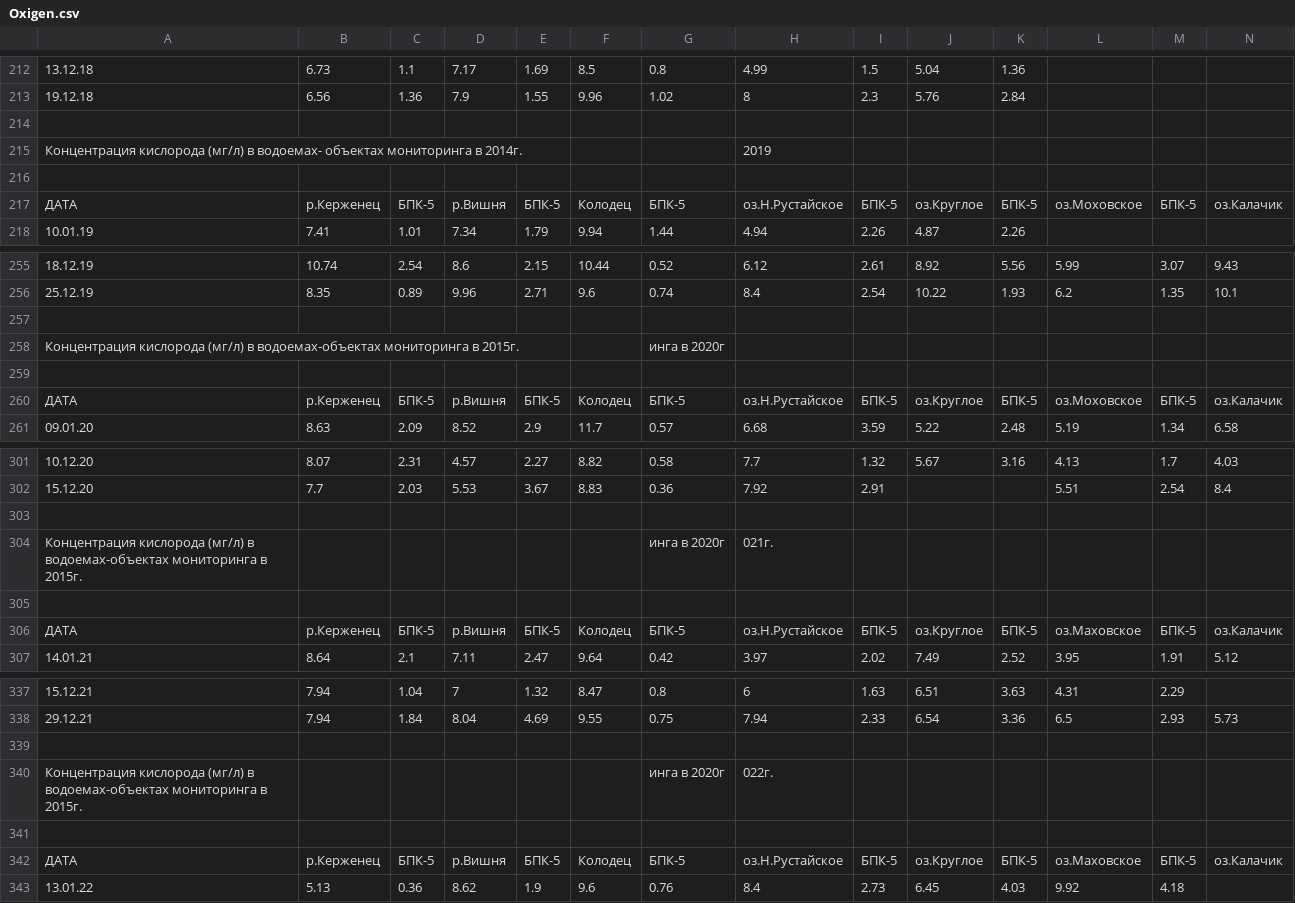
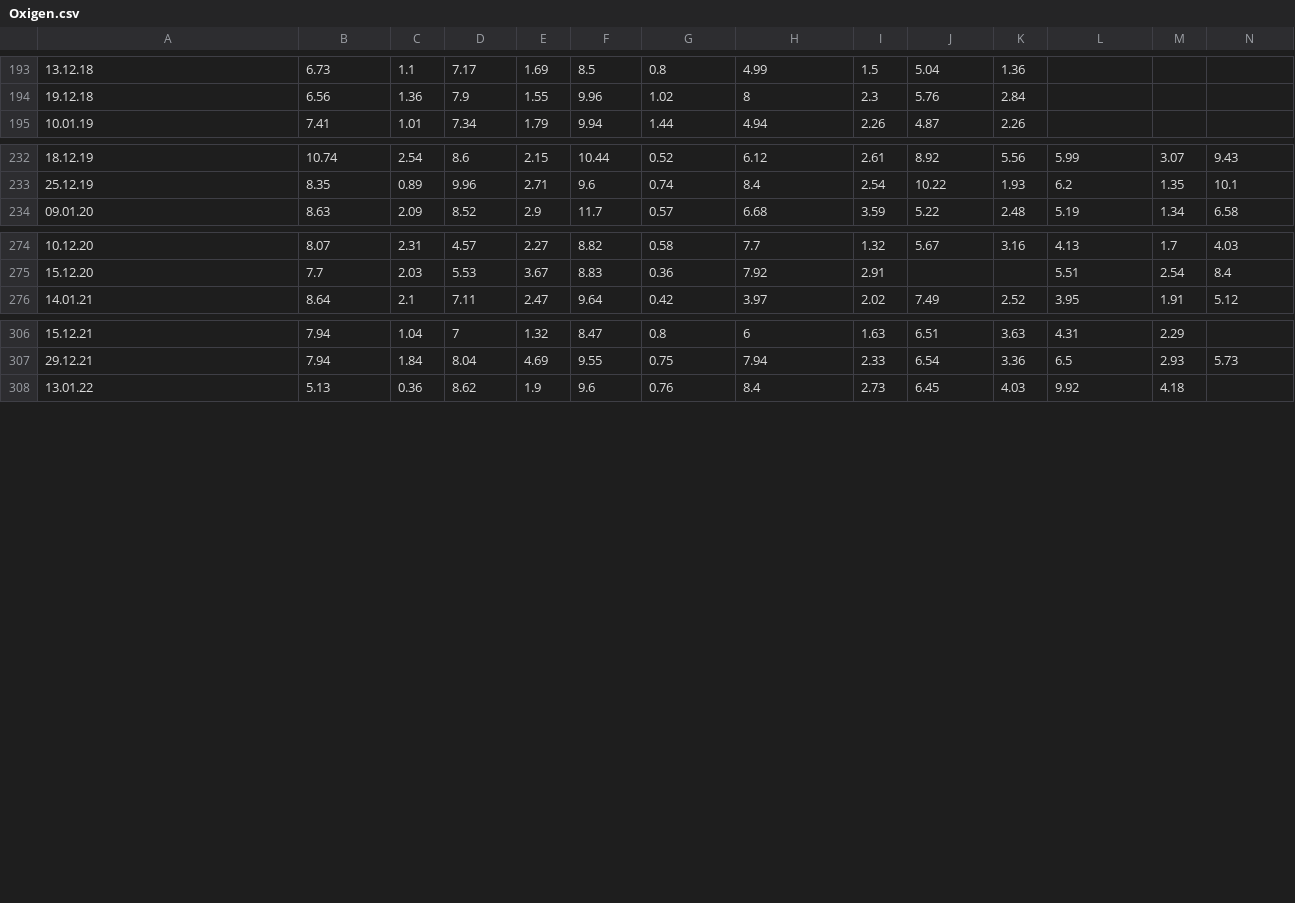
Before and after one commit to juhnowski/galina_import, a CSV file: data/Oxigen.csv, drawn as a sheet; only a part is shown, gaps mark what is left out; rows hold the shown columns only; the diff covers the shown part only; the diff names each change by its address in the sheet, - before the commit and + after, or states it on an @@ line.

```diff
--- a/data/Oxigen.csv
+++ b/data/Oxigen.csv
-row 214: (empty)
-row 215: Концентрация кислорода (мг/л) в водоемах- объектах мониторинга в 2014г. |  |  |  |  |  |  | 2019
-row 216: (empty)
-row 217: ДАТА | р.Керженец | БПК-5 | р.Вишня | БПК-5 | Колодец | БПК-5 | оз.Н.Рустайское | БПК-5 | оз.Круглое | БПК-5 | оз.Моховское | БПК-5 | оз.Калачик
-row 257: (empty)
-row 258: Концентрация кислорода (мг/л) в водоемах-объектах мониторинга в 2015г. |  |  |  |  |  | инга в 2020г
-row 259: (empty)
-row 260: ДАТА | р.Керженец | БПК-5 | р.Вишня | БПК-5 | Колодец | БПК-5 | оз.Н.Рустайское | БПК-5 | оз.Круглое | БПК-5 | оз.Моховское | БПК-5 | оз.Калачик
-row 303: (empty)
-row 304: Концентрация кислорода (мг/л) в водоемах-объектах мониторинга в 2015г. |  |  |  |  |  | инга в 2020г | 021г.
-row 305: (empty)
-row 306: ДАТА | р.Керженец | БПК-5 | р.Вишня | БПК-5 | Колодец | БПК-5 | оз.Н.Рустайское | БПК-5 | оз.Круглое | БПК-5 | оз.Маховское | БПК-5 | оз.Калачик
-row 339: (empty)
-row 340: Концентрация кислорода (мг/л) в водоемах-объектах мониторинга в 2015г. |  |  |  |  |  | инга в 2020г | 022г.
-row 341: (empty)
-row 342: ДАТА | р.Керженец | БПК-5 | р.Вишня | БПК-5 | Колодец | БПК-5 | оз.Н.Рустайское | БПК-5 | оз.Круглое | БПК-5 | оз.Маховское | БПК-5 | оз.Калачик
```
Also changed, not shown: 19 removed rows elsewhere in this file, 3 other files.
